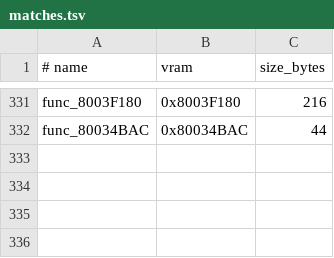
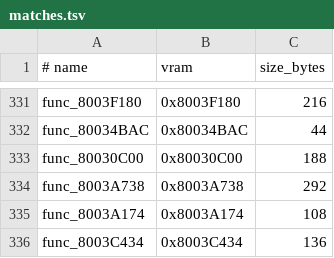
Before and after one commit to ZacheerKour/oceanic-stars-decomp, a TSV file: config/matches.tsv, drawn as a sheet; only a part is shown, gaps mark what is left out; the diff names each change by its address in the sheet, - before the commit and + after, or states it on an @@ line.

```diff
--- a/config/matches.tsv
+++ b/config/matches.tsv
+row 333: func_80030C00 | 0x80030C00 | 188
+row 334: func_8003A738 | 0x8003A738 | 292
+row 335: func_8003A174 | 0x8003A174 | 108
+row 336: func_8003C434 | 0x8003C434 | 136
```
Also changed, not shown: 10 other files.
